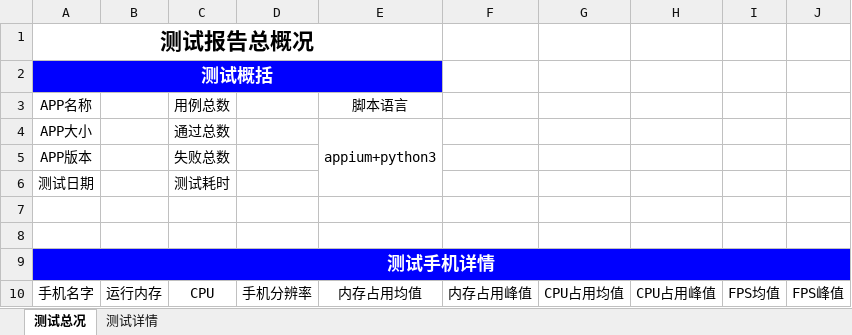
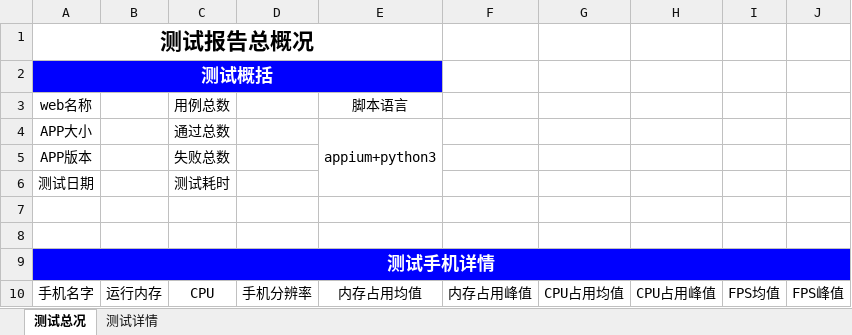
Before and after one commit to jiangzhenyang/appiumn_auto, an Excel workbook: testRunner/GetReport.xlsx, sheet 测试总况, drawn as a sheet; values as stored, in another font and other column widths than the file's, no borders; the diff names each change by its address in the sheet, - before the commit and + after, or states it on an @@ line.

```diff
--- a/testRunner/GetReport.xlsx (sheet 测试总况)
+++ b/testRunner/GetReport.xlsx (sheet 测试总况)
-A3: APP名称
+A3: web名称
```
Also changed, not shown: 7 other files.
